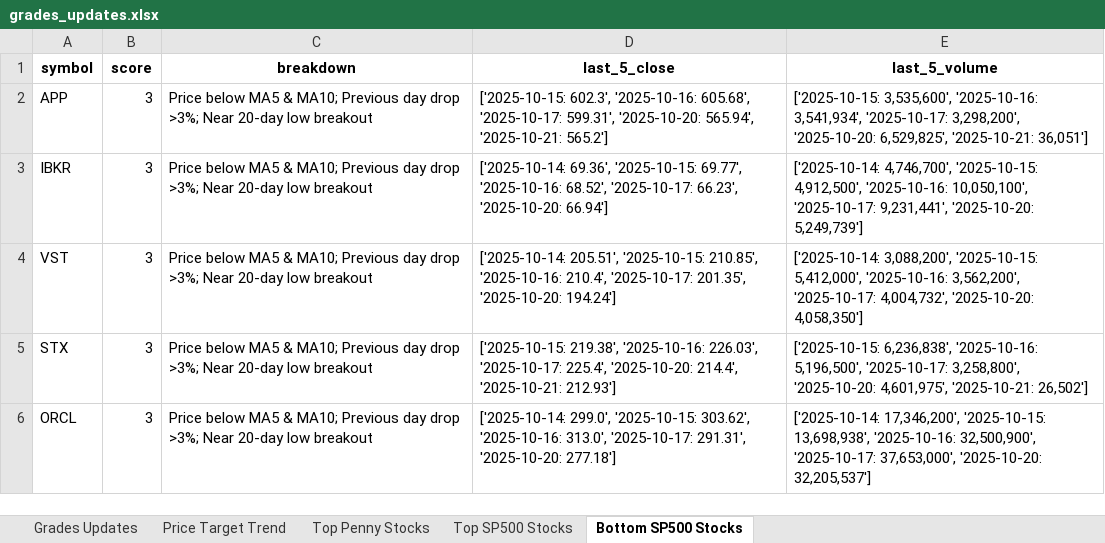
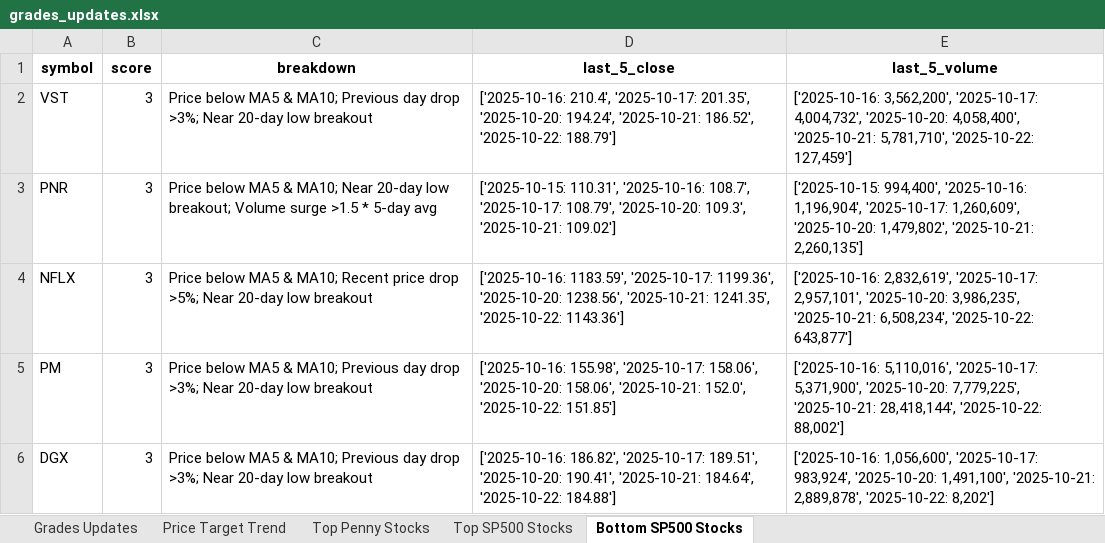
Before and after one commit to apujais007/api-nuggets, an Excel workbook: data/grades_updates.xlsx, sheet Bottom SP500 Stocks, drawn as a sheet; values as stored, in another font and other column widths than the file's, no borders; removed rows and columns are numbered as before the commit, all else as after; the diff names each change by its address in the sheet, - before the commit and + after, or states it on an @@ line.

```diff
--- a/data/grades_updates.xlsx (sheet Bottom SP500 Stocks)
+++ b/data/grades_updates.xlsx (sheet Bottom SP500 Stocks)
-row 2: APP | 3 | Price below MA5 & MA10; Previous day drop >3%; Near 20-day low breakout | ['2025-10-15: 602.3', '2025-10-16: 605.68', '2025-10-17: 599.31', '2025-10-20: 565.94', '2025-10-21: 565.2'] | ['2025-10-15: 3,535,600', '2025-10-16: 3,541,934', '2025-10-17: 3,298,200', '2025-10-20: 6,529,825', '2025-10-21: 36,051']
-row 3: IBKR | 3 | Price below MA5 & MA10; Previous day drop >3%; Near 20-day low breakout | ['2025-10-14: 69.36', '2025-10-15: 69.77', '2025-10-16: 68.52', '2025-10-17: 66.23', '2025-10-20: 66.94'] | ['2025-10-14: 4,746,700', '2025-10-15: 4,912,500', '2025-10-16: 10,050,100', '2025-10-17: 9,231,441', '2025-10-20: 5,249,739']
-D2 (last_5_close): ['2025-10-14: 205.51', '2025-10-15: 210.85', '2025-10-16: 210.4', '2025-10-17: 201.35', '2025-10-20: 194.24']
+D2 (last_5_close): ['2025-10-16: 210.4', '2025-10-17: 201.35', '2025-10-20: 194.24', '2025-10-21: 186.52', '2025-10-22: 188.79']
-E2 (last_5_volume): ['2025-10-14: 3,088,200', '2025-10-15: 5,412,000', '2025-10-16: 3,562,200', '2025-10-17: 4,004,732', '2025-10-20: 4,058,350']
+E2 (last_5_volume): ['2025-10-16: 3,562,200', '2025-10-17: 4,004,732', '2025-10-20: 4,058,400', '2025-10-21: 5,781,710', '2025-10-22: 127,459']
+row 3: PNR | 3 | Price below MA5 & MA10; Near 20-day low breakout; Volume surge >1.5 * 5-day avg | ['2025-10-15: 110.31', '2025-10-16: 108.7', '2025-10-17: 108.79', '2025-10-20: 109.3', '2025-10-21: 109.02'] | ['2025-10-15: 994,400', '2025-10-16: 1,196,904', '2025-10-17: 1,260,609', '2025-10-20: 1,479,802', '2025-10-21: 2,260,135']
+row 4: NFLX | 3 | Price below MA5 & MA10; Recent price drop >5%; Near 20-day low breakout | ['2025-10-16: 1183.59', '2025-10-17: 1199.36', '2025-10-20: 1238.56', '2025-10-21: 1241.35', '2025-10-22: 1143.36'] | ['2025-10-16: 2,832,619', '2025-10-17: 2,957,101', '2025-10-20: 3,986,235', '2025-10-21: 6,508,234', '2025-10-22: 643,877']
-A5 (symbol): STX
+A5 (symbol): PM
-D5 (last_5_close): ['2025-10-15: 219.38', '2025-10-16: 226.03', '2025-10-17: 225.4', '2025-10-20: 214.4', '2025-10-21: 212.93']
+D5 (last_5_close): ['2025-10-16: 155.98', '2025-10-17: 158.06', '2025-10-20: 158.06', '2025-10-21: 152.0', '2025-10-22: 151.85']
-E5 (last_5_volume): ['2025-10-15: 6,236,838', '2025-10-16: 5,196,500', '2025-10-17: 3,258,800', '2025-10-20: 4,601,975', '2025-10-21: 26,502']
+E5 (last_5_volume): ['2025-10-16: 5,110,016', '2025-10-17: 5,371,900', '2025-10-20: 7,779,225', '2025-10-21: 28,418,144', '2025-10-22: 88,002']
-A6 (symbol): ORCL
+A6 (symbol): DGX
-D6 (last_5_close): ['2025-10-14: 299.0', '2025-10-15: 303.62', '2025-10-16: 313.0', '2025-10-17: 291.31', '2025-10-20: 277.18']
+D6 (last_5_close): ['2025-10-16: 186.82', '2025-10-17: 189.51', '2025-10-20: 190.41', '2025-10-21: 184.64', '2025-10-22: 184.88']
-E6 (last_5_volume): ['2025-10-14: 17,346,200', '2025-10-15: 13,698,938', '2025-10-16: 32,500,900', '2025-10-17: 37,653,000', '2025-10-20: 32,205,537']
+E6 (last_5_volume): ['2025-10-16: 1,056,600', '2025-10-17: 983,924', '2025-10-20: 1,491,100', '2025-10-21: 2,889,878', '2025-10-22: 8,202']
```
Also changed, not shown: sheet Top SP500 Stocks, sheet Top Penny Stocks, sheet Grades Updates, sheet Price Target Trend.
